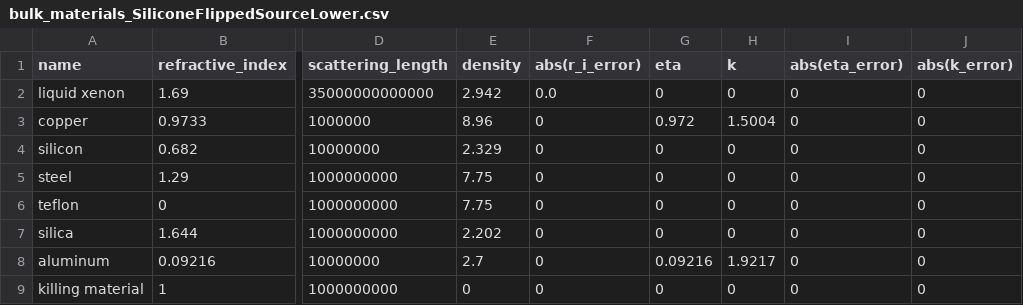
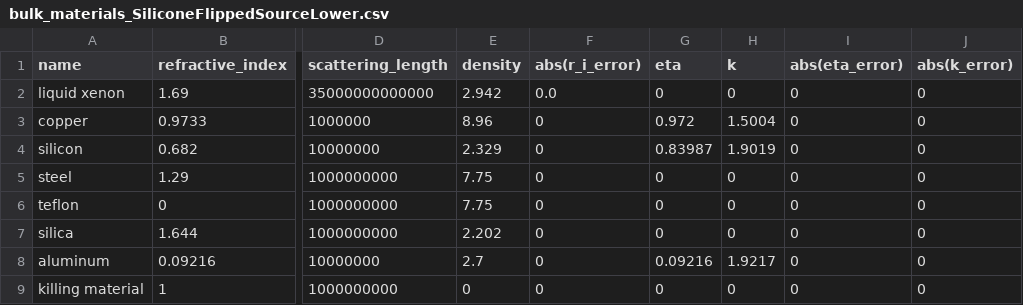
Before and after one commit to Pocar-Lab/nEXO-chroma, a CSV file: data_files/data/SiliconeFlippedSourceLower/bulk_materials_SiliconeFlippedSourceLower.csv, drawn as a sheet; only a part is shown, gaps mark what is left out; the diff names each change by its address in the sheet, - before the commit and + after, or states it on an @@ line.

```diff
--- a/data_files/data/SiliconeFlippedSourceLower/bulk_materials_SiliconeFlippedSourceLower.csv
+++ b/data_files/data/SiliconeFlippedSourceLower/bulk_materials_SiliconeFlippedSourceLower.csv
-G4 (eta): 0
+G4 (eta): 0.83987
-H4 (k): 0
+H4 (k): 1.9019
```
Also changed, not shown: data_files/data/SiliconeFlippedSourceLower/surface_props_SiliconeFlippedSourceLower.csv, data_files/data/SiliconeFlippedSourceUpper/bulk_materials_SiliconeFlippedSourceUpper.csv, 14 other files.
